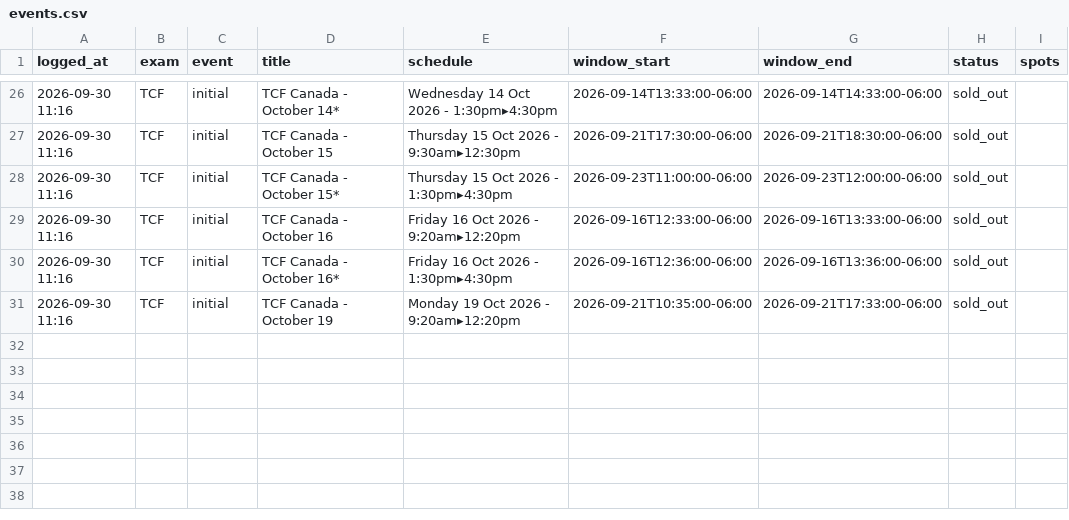
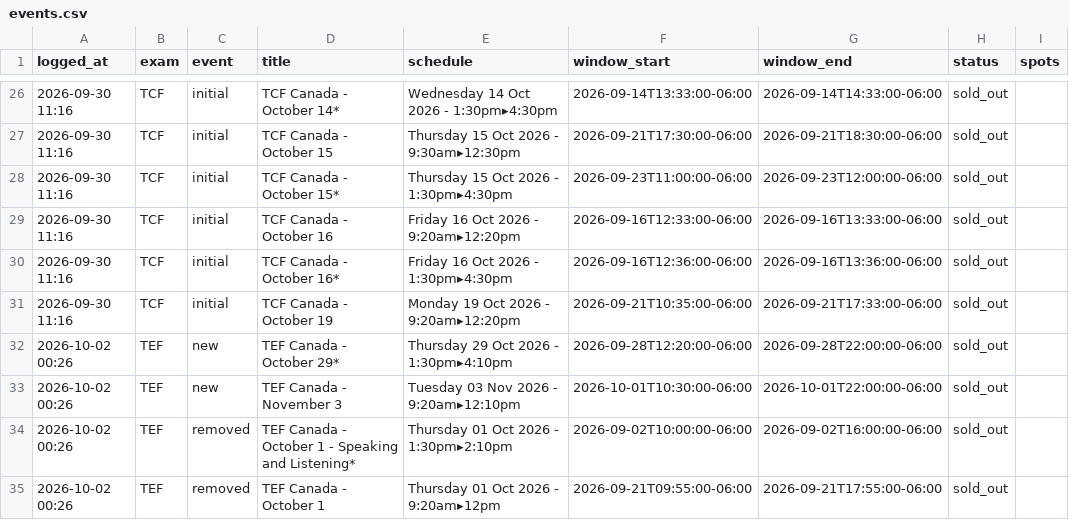
Before and after one commit to H1vert/exam-monitor, a CSV file: events.csv, drawn as a sheet; only a part is shown, gaps mark what is left out.

```diff
--- a/events.csv
+++ b/events.csv
@@ -31 +31,5 @@ logged_at,exam,event,title,schedule,window_start,window_end,status,spots
 2026-09-30 11:16,TCF,initial,TCF Canada - October 19,Monday 19 Oct 2026 - 9:20am▸12:20pm,2026-09-21T10:35:00-06:00,2026-09-21T17:33:00-06:00,sold_out,
+2026-10-02 00:26,TEF,new,TEF Canada - October 29*,Thursday 29 Oct 2026 - 1:30pm▸4:10pm,2026-09-28T12:20:00-06:00,2026-09-28T22:00:00-06:00,sold_out,
+2026-10-02 00:26,TEF,new,TEF Canada - November 3,Tuesday 03 Nov 2026 - 9:20am▸12:10pm,2026-10-01T10:30:00-06:00,2026-10-01T22:00:00-06:00,sold_out,
+2026-10-02 00:26,TEF,removed,TEF Canada - October 1 - Speaking and Listening*,Thursday 01 Oct 2026 - 1:30pm▸2:10pm,2026-09-02T10:00:00-06:00,2026-09-02T16:00:00-06:00,sold_out,
+2026-10-02 00:26,TEF,removed,TEF Canada - October 1,Thursday 01 Oct 2026 - 9:20am▸12pm,2026-09-21T09:55:00-06:00,2026-09-21T17:55:00-06:00,sold_out,
```
Also changed, not shown: 1 other file.
